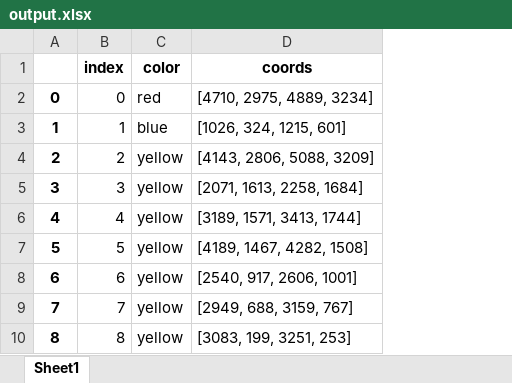
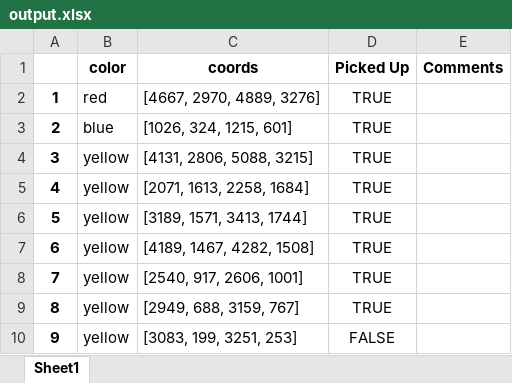
Before and after one commit to eatsthelion/Schematic-Markup-Checker, an Excel workbook: output.xlsx, sheet Sheet1, drawn as a sheet; values as stored, in another font and other column widths than the file's, no borders; removed rows and columns are numbered as before the commit, all else as after; the diff names each change by its address in the sheet, - before the commit and + after, or states it on an @@ line.

Commit message:
Added dataframe output
I was able to add a feature to export the confirmation data and amend it to the correction dataframe. I was then able to output the dataframe to an excel sheet to save a record of what what picked up or not in the markup.

```diff
--- a/output.xlsx (sheet Sheet1)
+++ b/output.xlsx (sheet Sheet1)
-column B (index), rows 2-10: 0 | 1 | 2 | 3 | 4 | 5 | 6 | 7 | 8
+column D (Picked Up), rows 2-10: TRUE | TRUE | TRUE | TRUE | TRUE | TRUE | TRUE | TRUE | FALSE
+column E (Comments), empty
@@ column A renumbered from row 2 down @@
-C2 (coords): [4710, 2975, 4889, 3234]
+C2 (coords): [4667, 2970, 4889, 3276]
-C4 (coords): [4143, 2806, 5088, 3209]
+C4 (coords): [4131, 2806, 5088, 3215]
```
Also changed, not shown: 2 other files.
